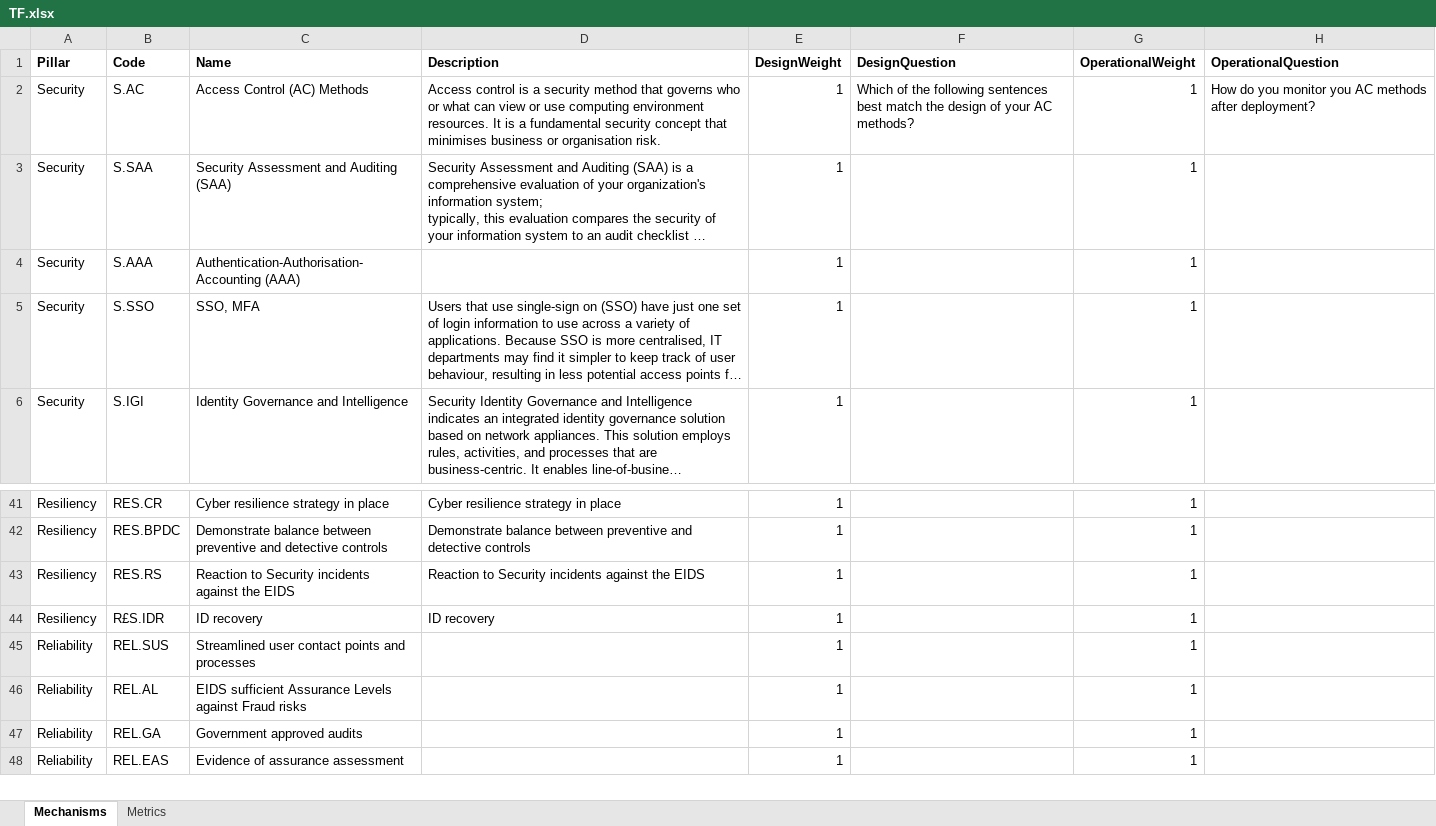
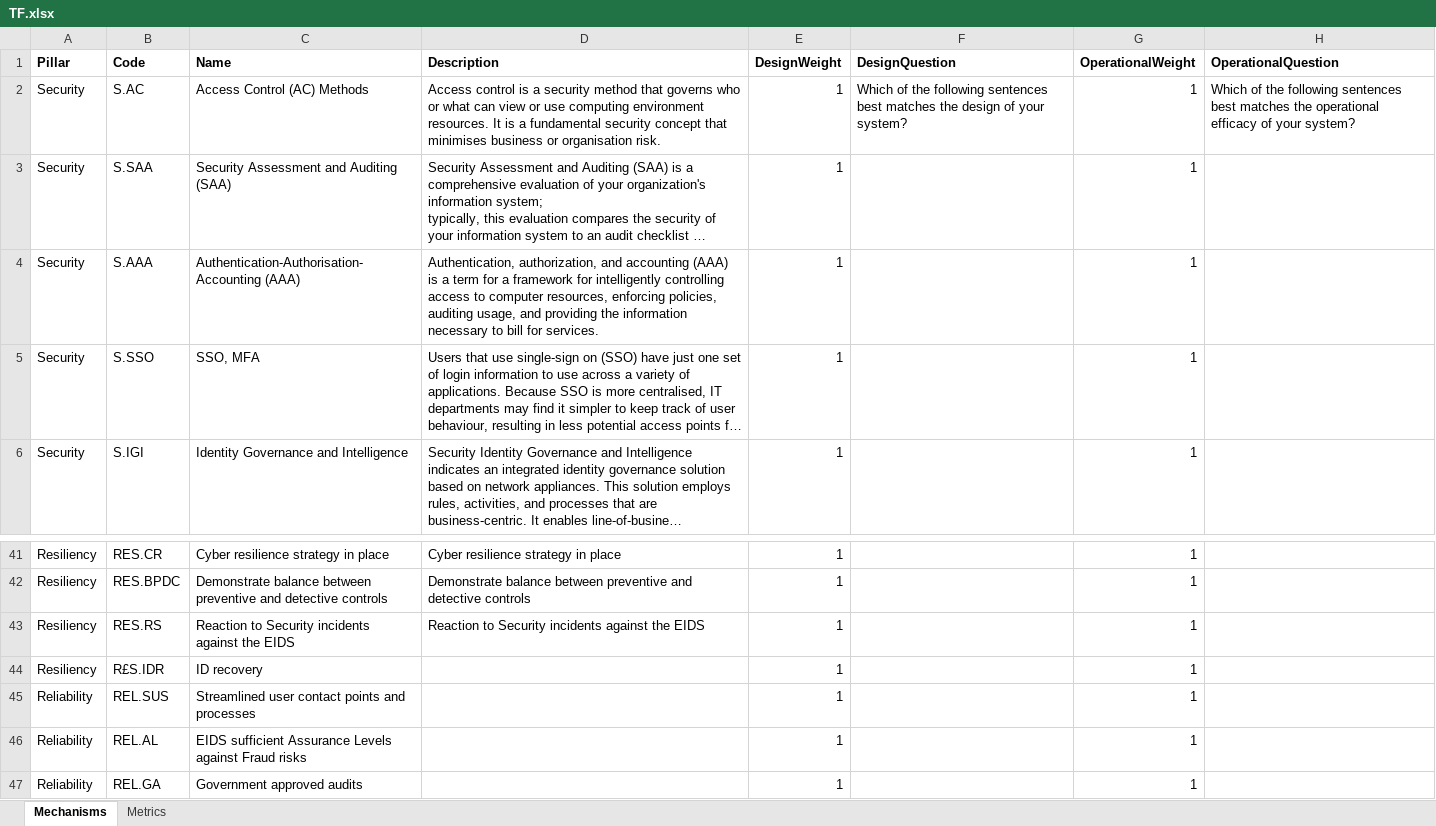
Before and after one commit to alan-turing-institute/trustworthiness-framework, an Excel workbook: TF.Module/DatabaseUpdate/TF.xlsx, sheet Mechanisms, drawn as a sheet; only a part is shown, gaps mark what is left out; the shorter side is filled out with more unchanged rows; long unchanged cells end in …; values as stored, in another font and other column widths than the file's, no borders; conditional formats not drawn; the diff names each change by its address in the sheet, - before the commit and + after, or states it on an @@ line.

Commit message:
added links to metrics; default design/op questions

```diff
--- a/TF.Module/DatabaseUpdate/TF.xlsx (sheet Mechanisms)
+++ b/TF.Module/DatabaseUpdate/TF.xlsx (sheet Mechanisms)
-F2 (DesignQuestion): …sentences best match the design of your AC methods?
+F2 (DesignQuestion): …sentences best matches the design of your system?
-H2 (OperationalQuestion): How do you monitor you AC methods after deployment?
+H2 (OperationalQuestion): Which of the following sentences best matches the operational efficacy of your system?
-D4 (Description): (empty)
+D4 (Description): Authentication, authorization, and accounting (AAA) is a term for a framework for intelligently controlling access to computer resources, enforcing policies, auditing usage, and providing the information necessary to bill for services.
-D44 (Description): ID recovery
+D44 (Description): (empty)
```
Also changed, not shown: sheet Metrics, 3 other files.
